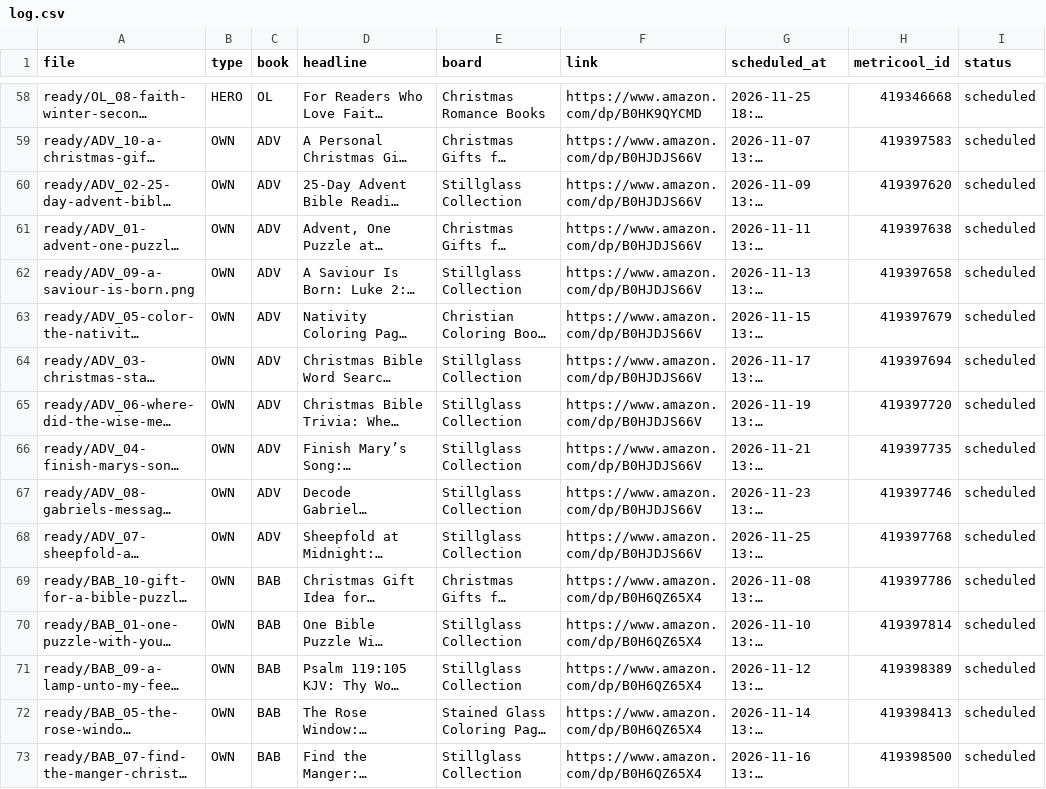
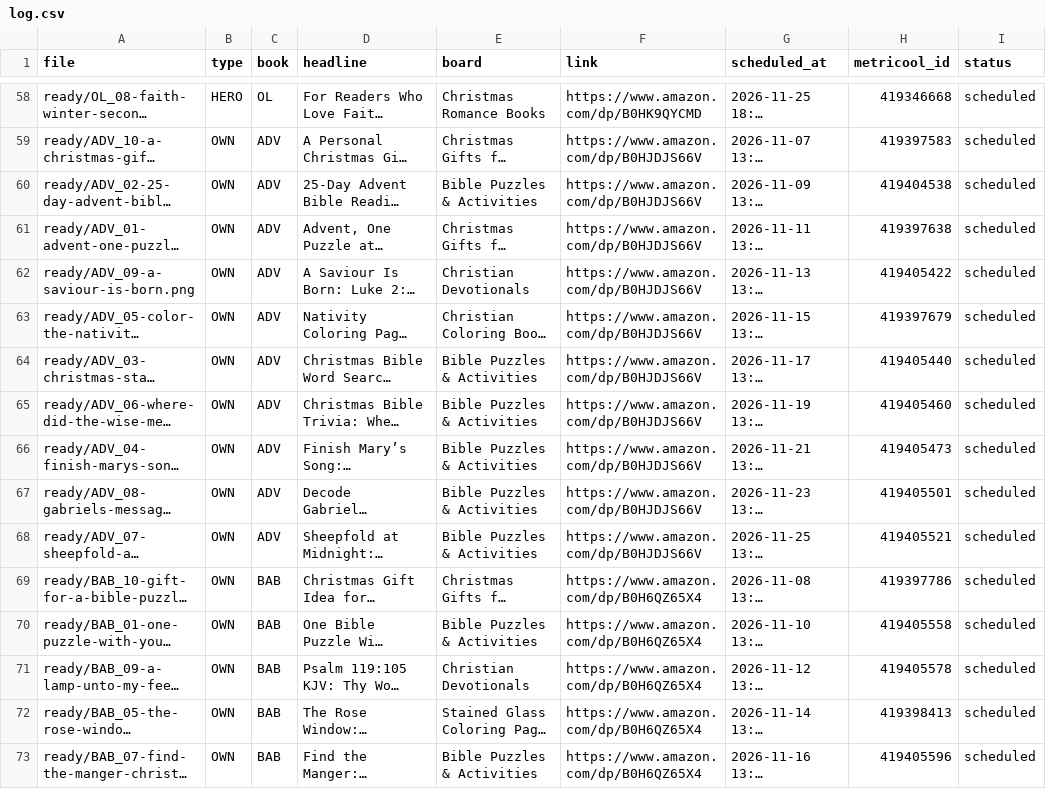
Before and after one commit to stillglass-studio/thk-media, a CSV file: stillglass-pins/log.csv, drawn as a sheet; only a part is shown, gaps mark what is left out; long unchanged cells end in …; the diff covers the shown part only; the diff names each change by its address in the sheet, - before the commit and + after, or states it on an @@ line.

```diff
--- a/stillglass-pins/log.csv
+++ b/stillglass-pins/log.csv
-E60 (board): Stillglass Collection
+E60 (board): Bible Puzzles & Activities
-H60 (metricool_id): 419397620
+H60 (metricool_id): 419404538
-E62 (board): Stillglass Collection
+E62 (board): Christian Devotionals
-H62 (metricool_id): 419397658
+H62 (metricool_id): 419405422
-E64:E68 (board): Stillglass Collection
+E64:E68 (board): Bible Puzzles & Activities
-H64 (metricool_id): 419397694
+H64 (metricool_id): 419405440
-H65 (metricool_id): 419397720
+H65 (metricool_id): 419405460
-H66 (metricool_id): 419397735
+H66 (metricool_id): 419405473
-H67 (metricool_id): 419397746
+H67 (metricool_id): 419405501
-H68 (metricool_id): 419397768
+H68 (metricool_id): 419405521
-E70 (board): Stillglass Collection
+E70 (board): Bible Puzzles & Activities
-H70 (metricool_id): 419397814
+H70 (metricool_id): 419405558
-E71 (board): Stillglass Collection
+E71 (board): Christian Devotionals
-H71 (metricool_id): 419398389
+H71 (metricool_id): 419405578
-E73 (board): Stillglass Collection
+E73 (board): Bible Puzzles & Activities
-H73 (metricool_id): 419398500
+H73 (metricool_id): 419405596
```
Also changed, not shown: 40 edited cells elsewhere in this file, 1 other file.
